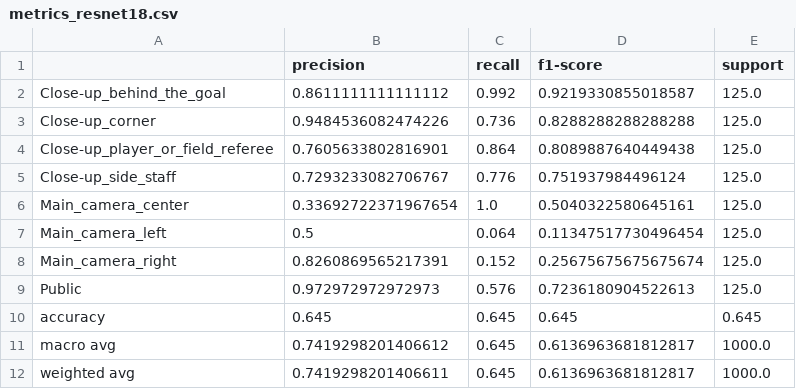
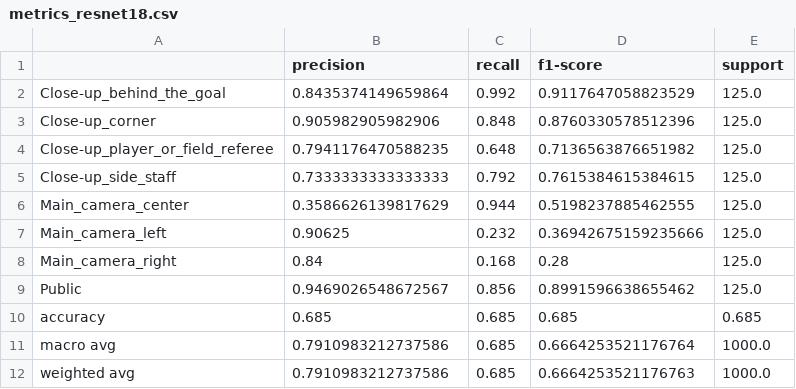
Before and after one commit to forzasys-students/thumbnail-selection, a CSV file: metrics/metrics_resnet18.csv, drawn as a sheet.

Commit message:
Tested new models and found the best performing, added utils, metrics, matrix

```diff
--- a/metrics/metrics_resnet18.csv
+++ b/metrics/metrics_resnet18.csv
@@ -1,12 +1,12 @@
 ,precision,recall,f1-score,support
-Close-up_behind_the_goal,0.8611111111111112,0.992,0.9219330855018587,125.0
-Close-up_corner,0.9484536082474226,0.736,0.8288288288288288,125.0
-Close-up_player_or_field_referee,0.7605633802816901,0.864,0.8089887640449438,125.0
-Close-up_side_staff,0.7293233082706767,0.776,0.751937984496124,125.0
-Main_camera_center,0.33692722371967654,1.0,0.5040322580645161,125.0
-Main_camera_left,0.5,0.064,0.11347517730496454,125.0
-Main_camera_right,0.8260869565217391,0.152,0.25675675675675674,125.0
-Public,0.972972972972973,0.576,0.7236180904522613,125.0
-accuracy,0.645,0.645,0.645,0.645
-macro avg,0.7419298201406612,0.645,0.6136963681812817,1000.0
-weighted avg,0.7419298201406611,0.645,0.6136963681812817,1000.0
+Close-up_behind_the_goal,0.8435374149659864,0.992,0.9117647058823529,125.0
+Close-up_corner,0.905982905982906,0.848,0.8760330578512396,125.0
+Close-up_player_or_field_referee,0.7941176470588235,0.648,0.7136563876651982,125.0
+Close-up_side_staff,0.7333333333333333,0.792,0.7615384615384615,125.0
+Main_camera_center,0.3586626139817629,0.944,0.5198237885462555,125.0
+Main_camera_left,0.90625,0.232,0.36942675159235666,125.0
+Main_camera_right,0.84,0.168,0.28,125.0
+Public,0.9469026548672567,0.856,0.8991596638655462,125.0
+accuracy,0.685,0.685,0.685,0.685
+macro avg,0.7910983212737586,0.685,0.6664253521176764,1000.0
+weighted avg,0.7910983212737586,0.685,0.6664253521176763,1000.0
```
Also changed, not shown: metrics/metrics_resnet50.csv, metrics/metrics_vit.csv, 38 other files.
